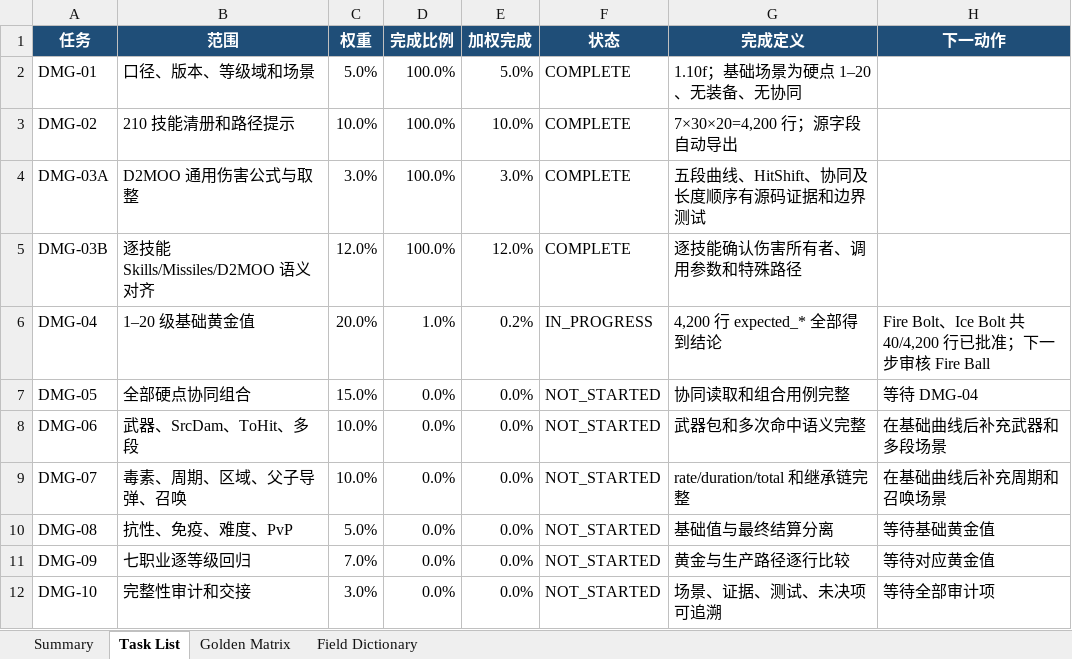
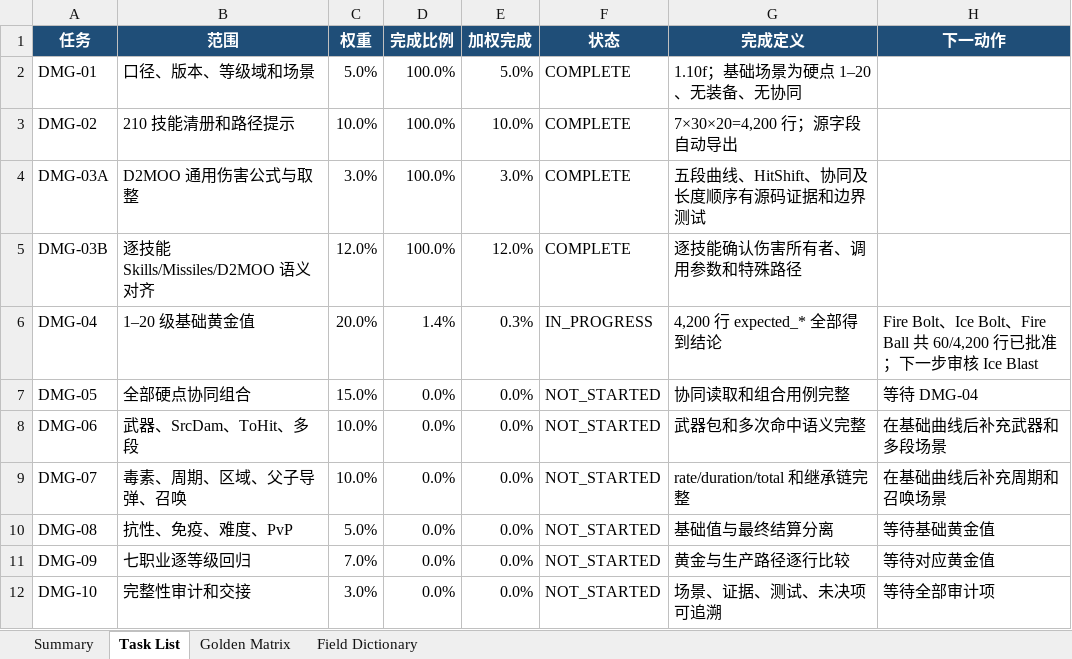
Before and after one commit to femgwei/riiablo, an Excel workbook: docs/skill-damage-golden-matrix.xlsx, sheet Task List, drawn as a sheet; values as stored, in another font and other column widths than the file's, no borders; table styles not drawn; the diff names each change by its address in the sheet, - before the commit and + after, or states it on an @@ line.

Commit message:
test: audit fire ball damage levels

```diff
--- a/docs/skill-damage-golden-matrix.xlsx (sheet Task List)
+++ b/docs/skill-damage-golden-matrix.xlsx (sheet Task List)
-D6 (完成比例): 1.0%
+D6 (完成比例): 1.4%
-E6 (加权完成): 0.2%
+E6 (加权完成): 0.3%
-H6 (下一动作): …Bolt、Ice Bolt 共 40/4,200 行已批准；下一步审核 Fire Ball
+H6 (下一动作): …Bolt、Ice Bolt、Fire Ball 共 60/4,200 行已批准；下一步审核 Ice Blast
```
Also changed, not shown: sheet Golden Matrix, sheet Summary, 5 other files.
